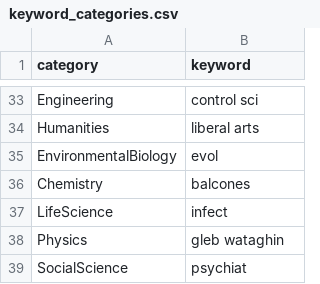
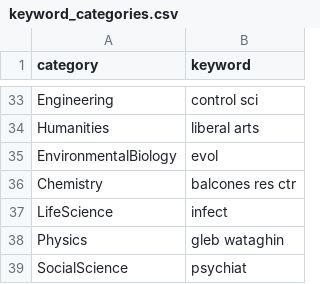
Before and after one commit to CareyLabVT/CS-Ecology, a CSV file: raw_data/keyword_categories.csv, drawn as a sheet; only a part is shown, gaps mark what is left out.

Commit message:
change "balcones" to "balcones res ctr" because balcones in Spanish means "balconies" and isn't a clear keyword for Chemistry

```diff
--- a/raw_data/keyword_categories.csv
+++ b/raw_data/keyword_categories.csv
@@ -35,3 +35,3 @@ Humanities,liberal arts
 EnvironmentalBiology,evol
-Chemistry,balcones
+Chemistry,balcones res ctr
 LifeScience,infect
```
